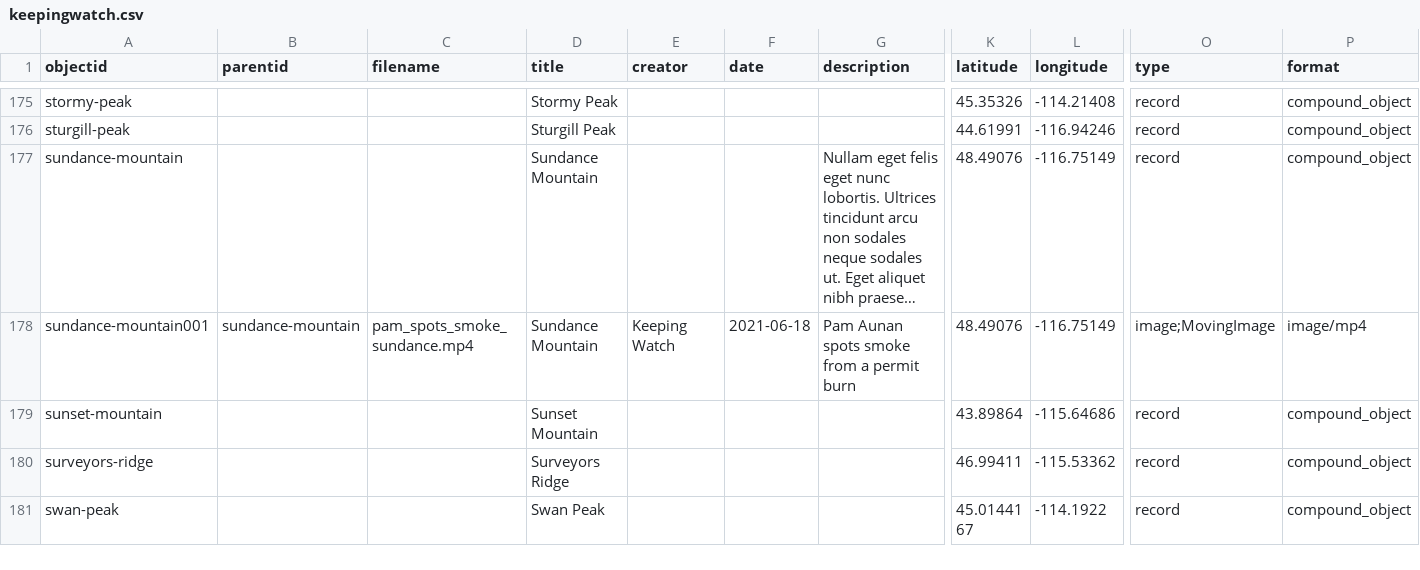
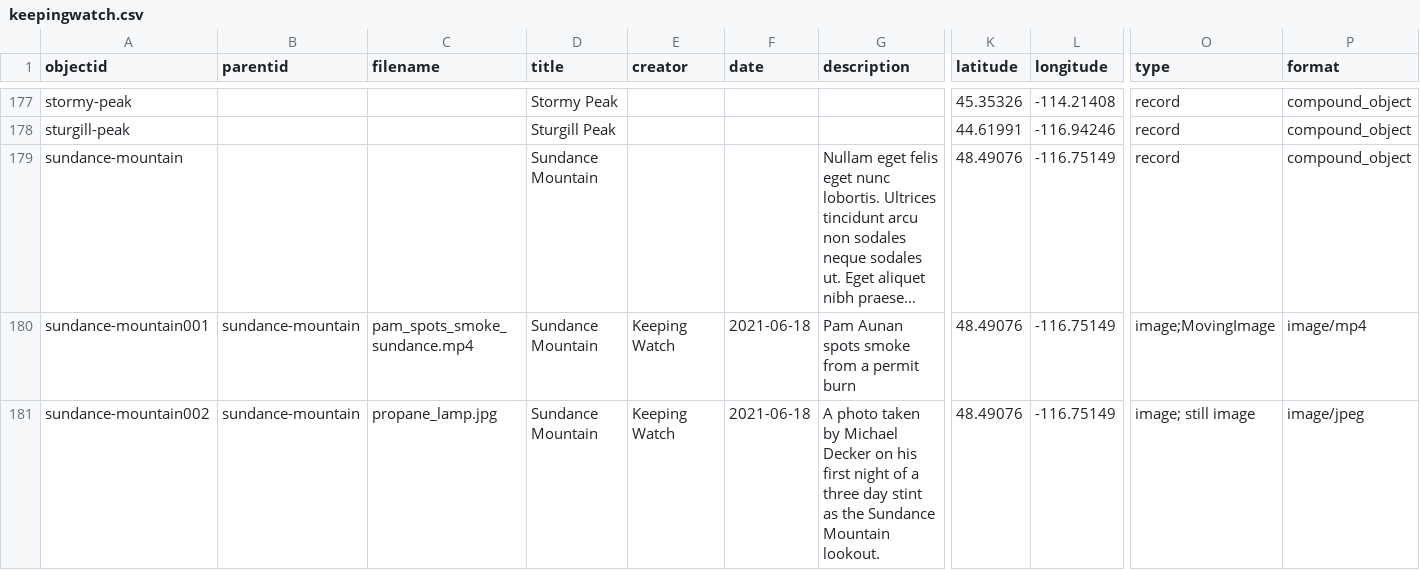
Before and after one commit to thecdil/keepingwatch, a CSV file: _data/keepingwatch.csv, drawn as a sheet; only a part is shown, gaps mark what is left out; the shorter side is filled out with more unchanged rows; long unchanged cells end in …; rows hold the shown columns only; the diff covers the shown part only; the diff names each change by its address in the sheet, - before the commit and + after, or states it on an @@ line.

Commit message:
added thetas and images to metadata
added a theta for sundance, diablo, and chicken peaks. added propane_lamp.jpg for sundance

```diff
--- a/_data/keepingwatch.csv
+++ b/_data/keepingwatch.csv
+row 181: sundance-mountain002 | sundance-mountain | propane_lamp.jpg | Sundance Mountain | Keeping Watch | 2021-06-18 | A photo taken by Michael Decker on his first night of a three day stint as the Sundance Mountain lookout. | 48.49076 | -116.75149 | image; still image | image/jpeg
```
Also changed, not shown: 3 added rows elsewhere in this file.
